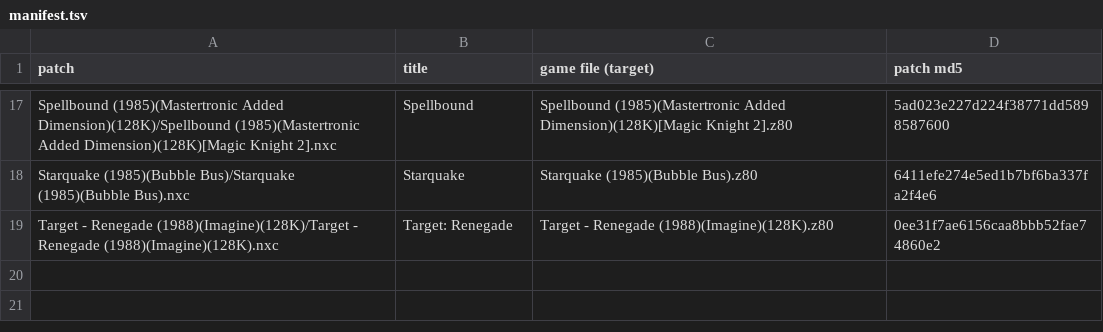
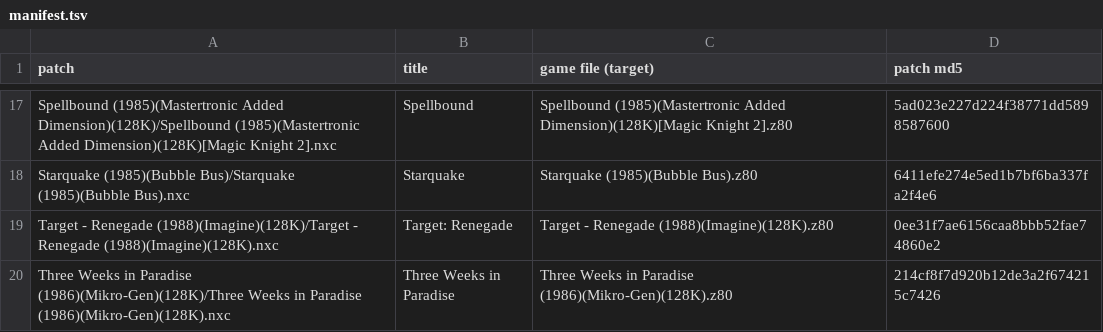
Before and after one commit to jattree/nxc, a TSV file: patches/manifest.tsv, drawn as a sheet; only a part is shown, gaps mark what is left out.

Commit message:
feat: add Three Weeks in Paradise (128K)
Mikro-Gen, 1986. Sprites for Wally and the other characters; scenery he walks behind covers
him as whole objects; an Enhanced colour set from an older Spec256 conversion. The hooks
are timed so the patch costs no speed against the original (+0.15% measured in JNext,
against +9.8% for the earlier build); the slowdowns that remain are the original's own.
Version 1.0.

```diff
--- a/patches/manifest.tsv
+++ b/patches/manifest.tsv
@@ -19 +19,2 @@ Starquake (1985)(Bubble Bus)/Starquake (1985)(Bubble Bus).nxc	Starquake	Starquak
 Target - Renegade (1988)(Imagine)(128K)/Target - Renegade (1988)(Imagine)(128K).nxc	Target: Renegade	Target - Renegade (1988)(Imagine)(128K).z80	0ee31f7ae6156caa8bbb52fae74860e2
+Three Weeks in Paradise (1986)(Mikro-Gen)(128K)/Three Weeks in Paradise (1986)(Mikro-Gen)(128K).nxc	Three Weeks in Paradise	Three Weeks in Paradise (1986)(Mikro-Gen)(128K).z80	214cf8f7d920b12de3a2f674215c7426
```
Also changed, not shown: 2 other files.
